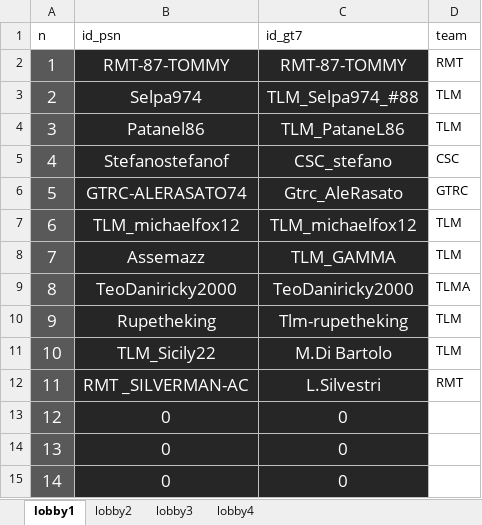
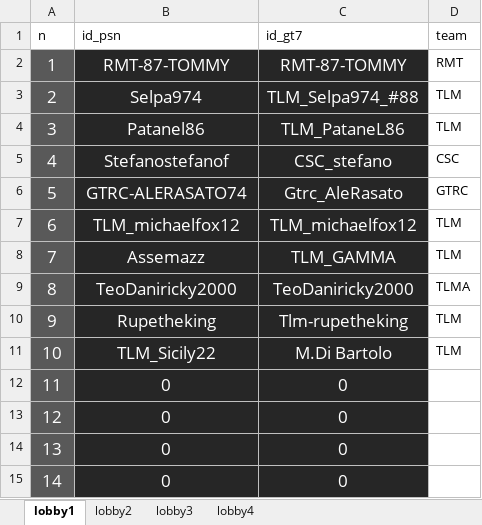
Before and after one commit to Parenji/AllTraction, an Excel workbook: backend/lobby/lobbys.xlsx, sheet lobby1, drawn as a sheet; values as stored, in another font and other column widths than the file's, no borders; the diff names each change by its address in the sheet, - before the commit and + after, or states it on an @@ line.

Commit message:
spostamento silvestri

```diff
--- a/backend/lobby/lobbys.xlsx (sheet lobby1)
+++ b/backend/lobby/lobbys.xlsx (sheet lobby1)
-B12 (id_psn): RMT _SILVERMAN-AC
+B12 (id_psn): 0
-C12 (id_gt7): L.Silvestri
+C12 (id_gt7): 0
-D12 (team): RMT
+D12 (team): (empty)
```
Also changed, not shown: sheet lobby4, backend/TLM WORLD TOUR CLASSIFICHE.xlsm, backend/classifica/Classifiche.xlsx, 2 other files.
